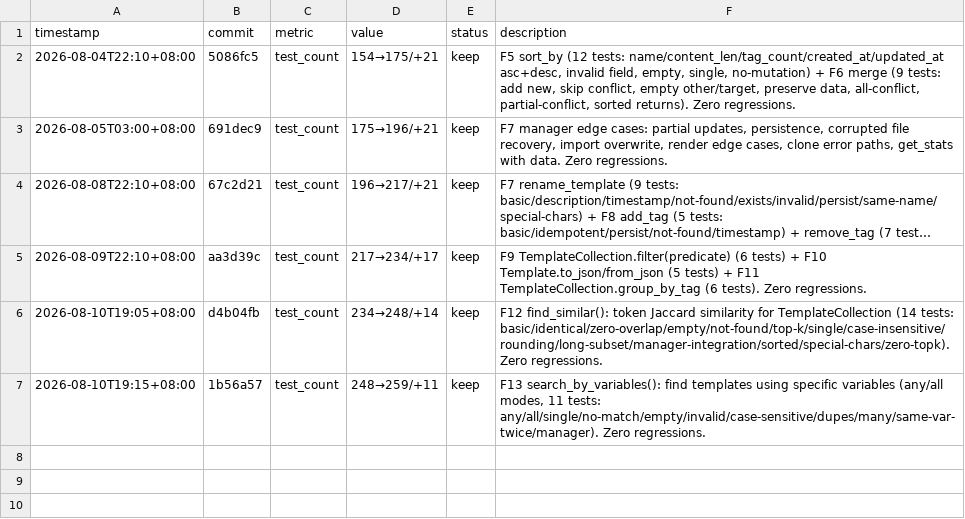
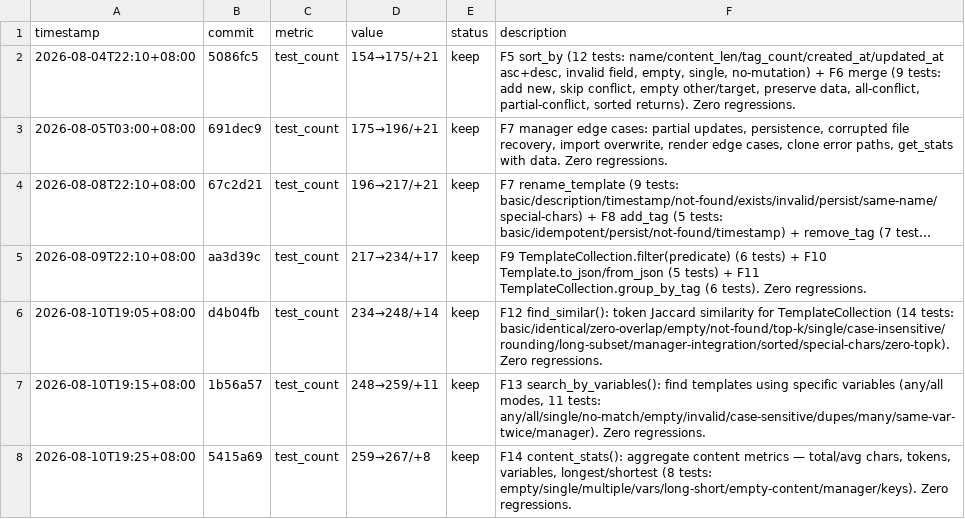
Before and after one commit to robertsong2019/prompt-mgr, a TSV file: experiments.tsv, drawn as a sheet; long unchanged cells end in ….

```diff
--- a/experiments.tsv
+++ b/experiments.tsv
@@ -7 +7,2 @@ timestamp	commit	metric	value	status	description
 2026-08-10T19:15+08:00	1b56a57	test_count	248→259/+11	keep	F13 search_by_variables(): find templates using specific variables (any/all modes, 11 tests: any/all/single/no-match/empty/invalid/case-sensitive/dupes/many/same-var-twice/manager). Zero regressions.
+2026-08-10T19:25+08:00	5415a69	test_count	259→267/+8	keep	F14 content_stats(): aggregate content metrics — total/avg chars, tokens, variables, longest/shortest (8 tests: empty/single/multiple/vars/long-short/empty-content/manager/keys). Zero regressions.
```
Also changed, not shown: 3 other files.
